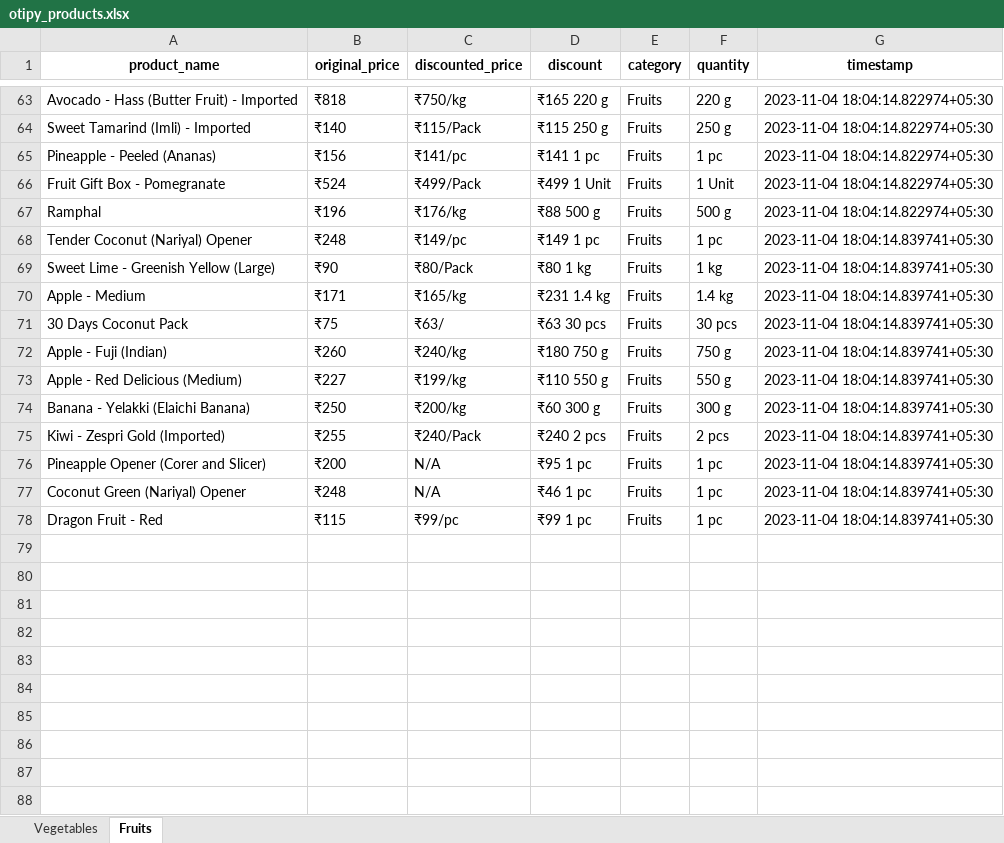
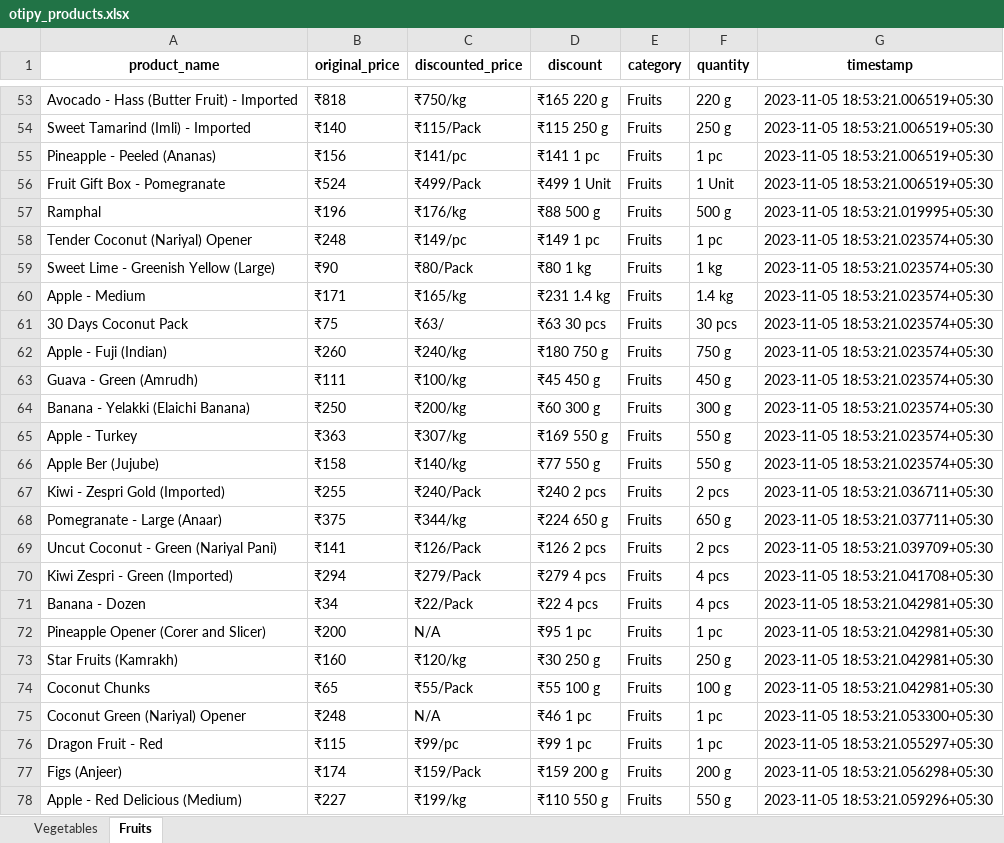
Before and after one commit to NidhiiK/Vegease, an Excel workbook: Otipy/otipy_products.xlsx, sheet Fruits, drawn as a sheet; only a part is shown, gaps mark what is left out; values as stored, in another font and other column widths than the file's, no borders; removed rows and columns are numbered as before the commit, all else as after; the diff covers the shown part only; the diff names each change by its address in the sheet, - before the commit and + after, or states it on an @@ line.

```diff
--- a/Otipy/otipy_products.xlsx (sheet Fruits)
+++ b/Otipy/otipy_products.xlsx (sheet Fruits)
-G53:G56 (timestamp): 2023-11-04 18:04:14.822974+05:30
+G53:G56 (timestamp): 2023-11-05 18:53:21.006519+05:30
-G57 (timestamp): 2023-11-04 18:04:14.822974+05:30
+G57 (timestamp): 2023-11-05 18:53:21.019995+05:30
-G58:G62 (timestamp): 2023-11-04 18:04:14.839741+05:30
+G58:G62 (timestamp): 2023-11-05 18:53:21.023574+05:30
-row 73: Apple - Red Delicious (Medium) | ₹227 | ₹199/kg | ₹110 550 g | Fruits | 550 g | 2023-11-04 18:04:14.839741+05:30
+row 63: Guava - Green (Amrudh) | ₹111 | ₹100/kg | ₹45 450 g | Fruits | 450 g | 2023-11-05 18:53:21.023574+05:30
-G64 (timestamp): 2023-11-04 18:04:14.839741+05:30
+G64 (timestamp): 2023-11-05 18:53:21.023574+05:30
+row 65: Apple - Turkey | ₹363 | ₹307/kg | ₹169 550 g | Fruits | 550 g | 2023-11-05 18:53:21.023574+05:30
+row 66: Apple Ber (Jujube) | ₹158 | ₹140/kg | ₹77 550 g | Fruits | 550 g | 2023-11-05 18:53:21.023574+05:30
-G67 (timestamp): 2023-11-04 18:04:14.839741+05:30
+G67 (timestamp): 2023-11-05 18:53:21.036711+05:30
+row 68: Pomegranate - Large (Anaar) | ₹375 | ₹344/kg | ₹224 650 g | Fruits | 650 g | 2023-11-05 18:53:21.037711+05:30
+row 69: Uncut Coconut - Green (Nariyal Pani) | ₹141 | ₹126/Pack | ₹126 2 pcs | Fruits | 2 pcs | 2023-11-05 18:53:21.039709+05:30
+row 70: Kiwi Zespri - Green (Imported) | ₹294 | ₹279/Pack | ₹279 4 pcs | Fruits | 4 pcs | 2023-11-05 18:53:21.041708+05:30
+row 71: Banana - Dozen | ₹34 | ₹22/Pack | ₹22 4 pcs | Fruits | 4 pcs | 2023-11-05 18:53:21.042981+05:30
-G72 (timestamp): 2023-11-04 18:04:14.839741+05:30
+G72 (timestamp): 2023-11-05 18:53:21.042981+05:30
+row 73: Star Fruits (Kamrakh) | ₹160 | ₹120/kg | ₹30 250 g | Fruits | 250 g | 2023-11-05 18:53:21.042981+05:30
+row 74: Coconut Chunks | ₹65 | ₹55/Pack | ₹55 100 g | Fruits | 100 g | 2023-11-05 18:53:21.042981+05:30
-G75 (timestamp): 2023-11-04 18:04:14.839741+05:30
+G75 (timestamp): 2023-11-05 18:53:21.053300+05:30
-G76 (timestamp): 2023-11-04 18:04:14.839741+05:30
+G76 (timestamp): 2023-11-05 18:53:21.055297+05:30
+row 77: Figs (Anjeer) | ₹174 | ₹159/Pack | ₹159 200 g | Fruits | 200 g | 2023-11-05 18:53:21.056298+05:30
+row 78: Apple - Red Delicious (Medium) | ₹227 | ₹199/kg | ₹110 550 g | Fruits | 550 g | 2023-11-05 18:53:21.059296+05:30
```
Also changed, not shown: 10 removed rows and 49 edited cells elsewhere in this sheet, sheet Vegetables, BigBasket/BigBasket_products.xlsx, 6 other files.
